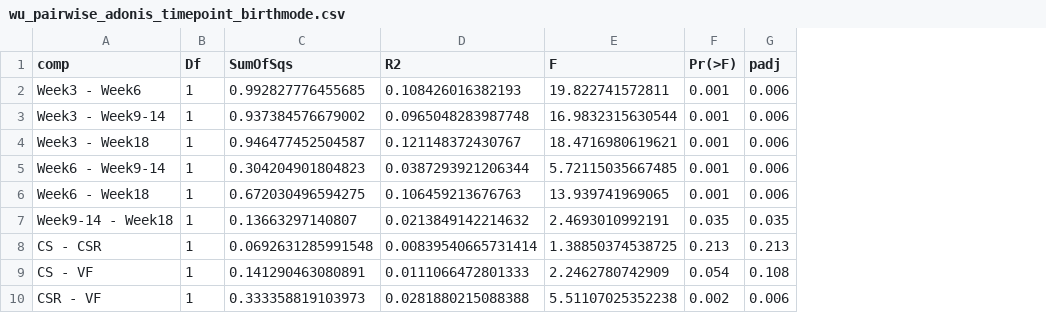
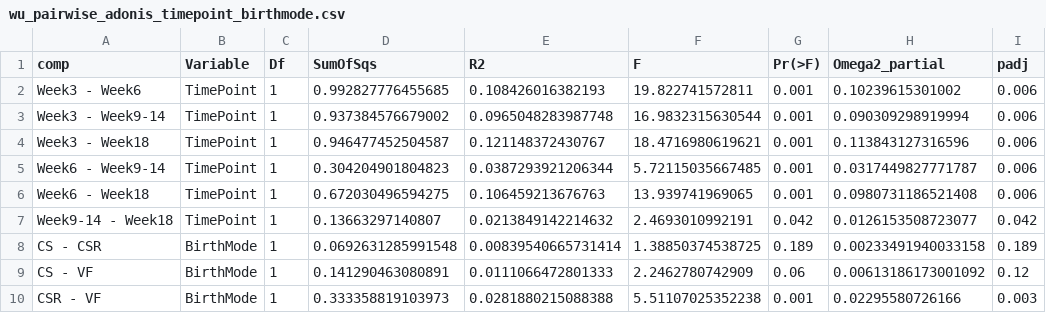
Before and after one commit to hpsunlearning/IFNH_CSR, a CSV file: result/beta/wu_pairwise_adonis_timepoint_birthmode.csv, drawn as a sheet; addresses are those after the commit; the diff names each change by its address in the sheet, - before the commit and + after, or states it on an @@ line.

```diff
--- a/result/beta/wu_pairwise_adonis_timepoint_birthmode.csv
+++ b/result/beta/wu_pairwise_adonis_timepoint_birthmode.csv
+column B (Variable), rows 2-10: TimePoint | TimePoint | TimePoint | TimePoint | TimePoint | TimePoint | BirthMode | BirthMode | BirthMode
+column H (Omega2_partial), rows 2-10: 0.10239615301002 | 0.090309298919994 | 0.113843127316596 | 0.0317449827771787 | 0.0980731186521408 | 0.0126153508723077 | 0.00233491940033158 | 0.00613186173001092 | 0.02295580726166
-G7 (Pr(>F)): 0.035
+G7 (Pr(>F)): 0.042
-I7 (padj): 0.035
+I7 (padj): 0.042
-G8 (Pr(>F)): 0.213
+G8 (Pr(>F)): 0.189
-I8 (padj): 0.213
+I8 (padj): 0.189
-G9 (Pr(>F)): 0.054
+G9 (Pr(>F)): 0.06
-I9 (padj): 0.108
+I9 (padj): 0.12
-G10 (Pr(>F)): 0.002
+G10 (Pr(>F)): 0.001
-I10 (padj): 0.006
+I10 (padj): 0.003
```
Also changed, not shown: result/beta/bray_adonis_all.csv, result/beta/bray_pairwise_adonis_timepoint_birthmode.csv, 34 other files.
